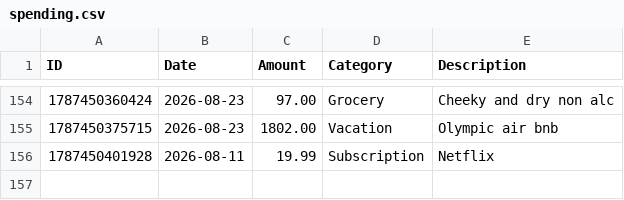
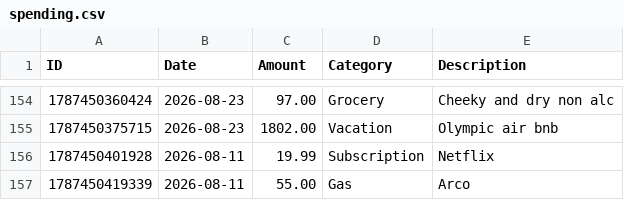
Before and after one commit to swaterman19/budget_app, a CSV file: data/spending.csv, drawn as a sheet; only a part is shown, gaps mark what is left out.

Commit message:
Add expense: Gas $55.00

```diff
--- a/data/spending.csv
+++ b/data/spending.csv
@@ -156 +156,2 @@ ID,Date,Amount,Category,Description
 1787450401928,2026-08-11,19.99,Subscription,"Netflix"
+1787450419339,2026-08-11,55.00,Gas,"Arco"
```
